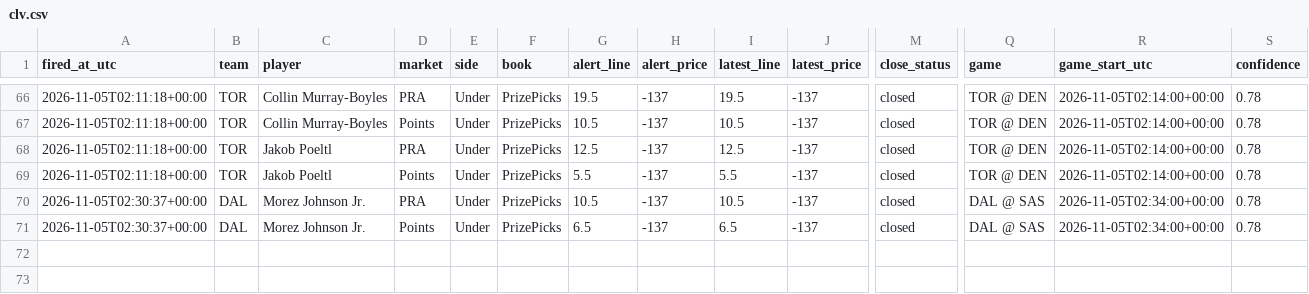
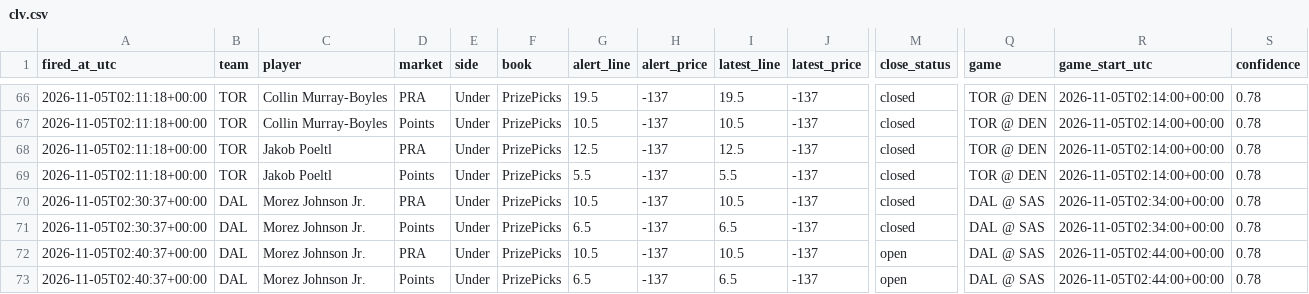
Before and after one commit to jriordan55/nba-news-scanner, a CSV file: data/clv.csv, drawn as a sheet; only a part is shown, gaps mark what is left out; rows hold the shown columns only; the diff names each change by its address in the sheet, - before the commit and + after, or states it on an @@ line.

```diff
--- a/data/clv.csv
+++ b/data/clv.csv
+row 72: 2026-11-05T02:40:37+00:00 | DAL | Morez Johnson Jr. | PRA | Under | PrizePicks | 10.5 | -137 | 10.5 | -137 | open | DAL @ SAS | 2026-11-05T02:44:00+00:00 | 0.78
+row 73: 2026-11-05T02:40:37+00:00 | DAL | Morez Johnson Jr. | Points | Under | PrizePicks | 6.5 | -137 | 6.5 | -137 | open | DAL @ SAS | 2026-11-05T02:44:00+00:00 | 0.78
```
Also changed, not shown: 1 other file.
